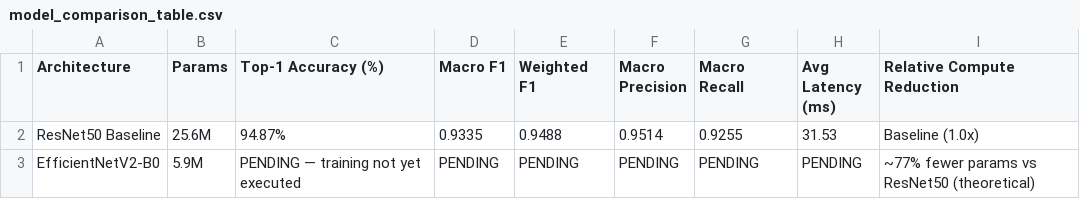
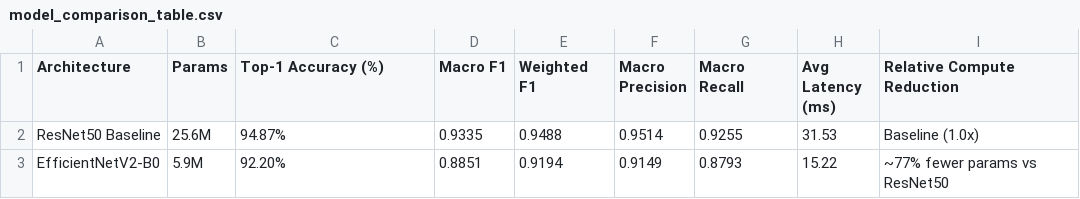
Before and after one commit to harsh-guptadev/Automated_plant_disease_detection, a CSV file: results/week2/model_comparison_table.csv, drawn as a sheet.

Commit message:
feat: complete EfficientNetV2-B0 training & evaluation; update paper Section IV-B with 92.20% accuracy

```diff
--- a/results/week2/model_comparison_table.csv
+++ b/results/week2/model_comparison_table.csv
@@ -2,2 +2,2 @@ Architecture,Params,Top-1 Accuracy (%),Macro F1,Weighted F1,Macro Precision,Macr
 ResNet50 Baseline,25.6M,94.87%,0.9335,0.9488,0.9514,0.9255,31.53,Baseline (1.0x)
-EfficientNetV2-B0,5.9M,PENDING — training not yet executed,PENDING,PENDING,PENDING,PENDING,PENDING,~77% fewer params vs ResNet50 (theoretical)
+EfficientNetV2-B0,5.9M,92.20%,0.8851,0.9194,0.9149,0.8793,15.22,~77% fewer params vs ResNet50
```
Also changed, not shown: 6 other files.
